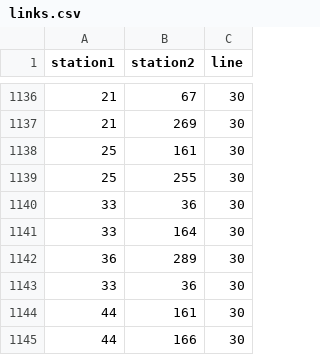
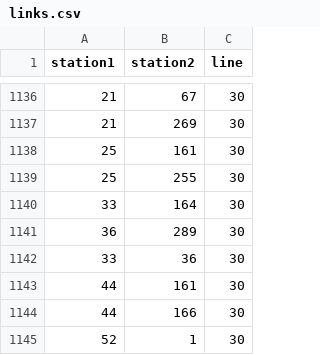
Before and after one commit to ComeDownToUs/nodescript-london-tube-jsonbuilder, a CSV file: csv/links.csv, drawn as a sheet; only a part is shown, gaps mark what is left out; the shorter side is filled out with more unchanged rows; the diff names each change by its address in the sheet, - before the commit and + after, or states it on an @@ line.

Commit message:
rebuilt SQL with new data, added foreign keys

```diff
--- a/csv/links.csv
+++ b/csv/links.csv
-row 1140: 33 | 36 | 30
```
Also changed, not shown: 2 other files.
